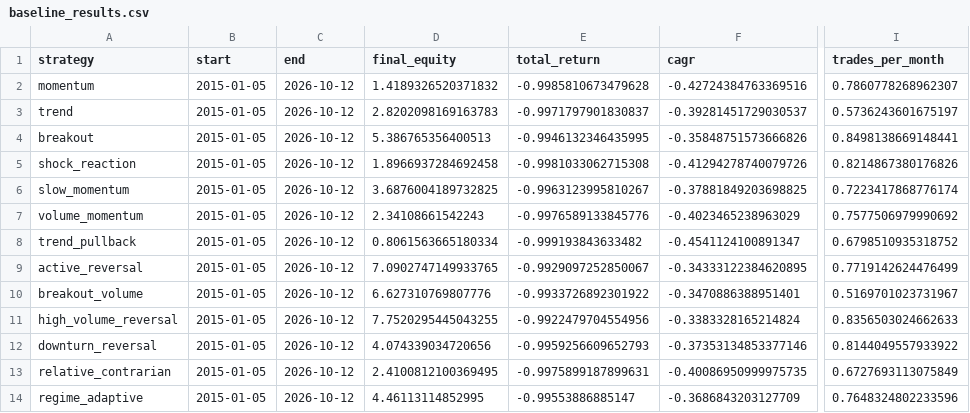
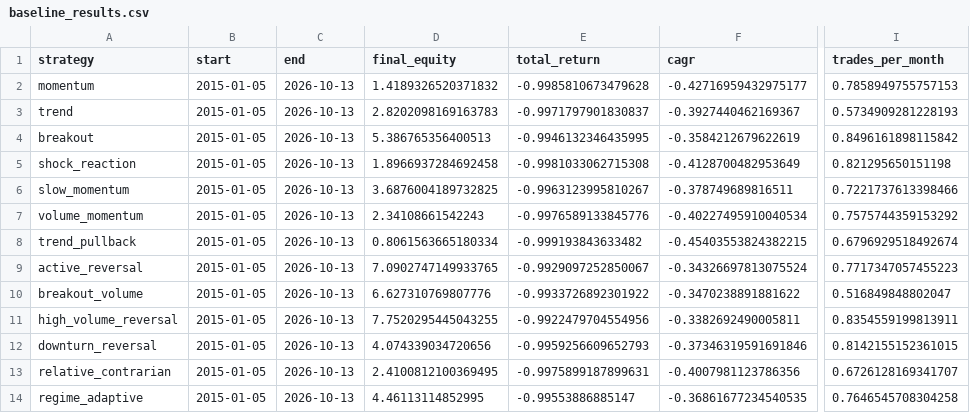
Before and after one commit to newbiezzzzz/leverage-system, a CSV file: research/results/baseline_results.csv, drawn as a sheet; only a part is shown, gaps mark what is left out; the diff names each change by its address in the sheet, - before the commit and + after, or states it on an @@ line.

```diff
--- a/research/results/baseline_results.csv
+++ b/research/results/baseline_results.csv
-C2:C14 (end): 2026-10-12
+C2:C14 (end): 2026-10-13
-F2 (cagr): -0.42724384763369516
+F2 (cagr): -0.42716959432975177
-I2 (trades_per_month): 0.7860778268962307
+I2 (trades_per_month): 0.7858949755757153
-F3 (cagr): -0.39281451729030537
+F3 (cagr): -0.3927440462169367
-I3 (trades_per_month): 0.5736243601675197
+I3 (trades_per_month): 0.5734909281228193
-F4 (cagr): -0.35848751573666826
+F4 (cagr): -0.3584212679622619
-I4 (trades_per_month): 0.8498138669148441
+I4 (trades_per_month): 0.8496161898115842
-F5 (cagr): -0.41294278740079726
+F5 (cagr): -0.4128700482953649
-I5 (trades_per_month): 0.8214867380176826
+I5 (trades_per_month): 0.821295650151198
-F6 (cagr): -0.37881849203698825
+F6 (cagr): -0.378749689816511
-I6 (trades_per_month): 0.7223417868776174
+I6 (trades_per_month): 0.7221737613398466
-F7 (cagr): -0.4023465238963029
+F7 (cagr): -0.40227495910040534
-I7 (trades_per_month): 0.7577506979990692
+I7 (trades_per_month): 0.7575744359153292
-F8 (cagr): -0.4541124100891347
+F8 (cagr): -0.45403553824382215
-I8 (trades_per_month): 0.6798510935318752
+I8 (trades_per_month): 0.6796929518492674
-F9 (cagr): -0.34333122384620895
+F9 (cagr): -0.34326697813075524
-I9 (trades_per_month): 0.7719142624476499
+I9 (trades_per_month): 0.7717347057455223
-F10 (cagr): -0.3470886388951401
+F10 (cagr): -0.3470238891881622
-I10 (trades_per_month): 0.5169701023731967
+I10 (trades_per_month): 0.516849848802047
-F11 (cagr): -0.3383328165214824
+F11 (cagr): -0.3382692490005811
-I11 (trades_per_month): 0.8356503024662633
+I11 (trades_per_month): 0.8354559199813911
-F12 (cagr): -0.37353134853377146
+F12 (cagr): -0.37346319591691846
-I12 (trades_per_month): 0.8144049557933922
+I12 (trades_per_month): 0.8142155152361015
-F13 (cagr): -0.40086950999975735
+F13 (cagr): -0.4007981123786356
-I13 (trades_per_month): 0.6727693113075849
+I13 (trades_per_month): 0.6726128169341707
-F14 (cagr): -0.3686843203127709
+F14 (cagr): -0.36861677234540535
-I14 (trades_per_month): 0.7648324802233596
+I14 (trades_per_month): 0.7646545708304258
```
Also changed, not shown: research/results/baseline_no_costs.csv, research/results/pattern_discovery.csv, 29 other files.
